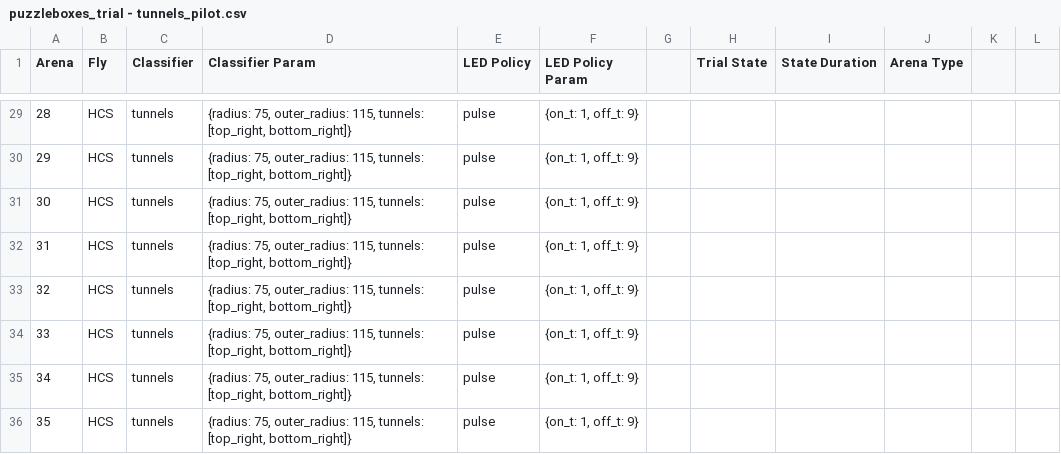
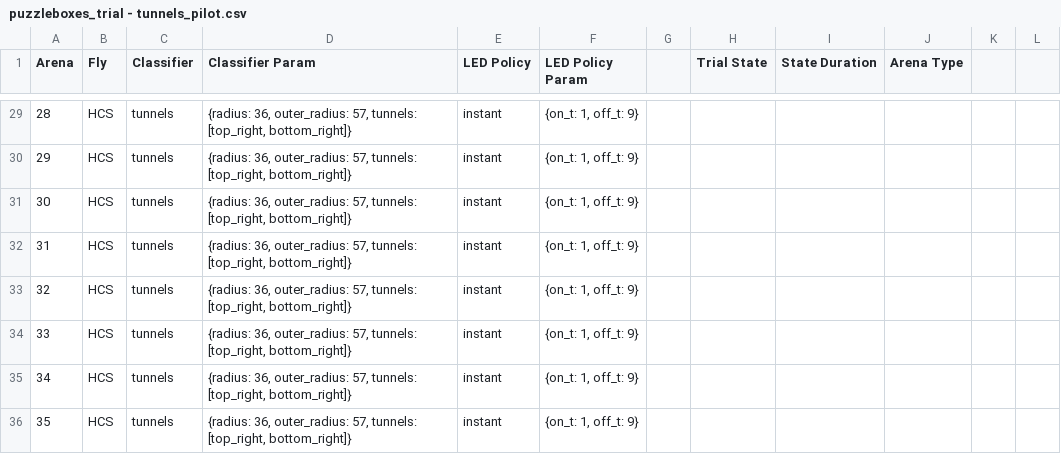
Before and after one commit to willdickson/puzzleboxes_launch, a CSV file: puzzleboxes_trial - tunnels_pilot.csv, drawn as a sheet; only a part is shown, gaps mark what is left out; the diff covers the shown part only.

```diff
--- a/puzzleboxes_trial - tunnels_pilot.csv
+++ b/puzzleboxes_trial - tunnels_pilot.csv
@@ -29,8 +29,8 @@ Arena,Fly,Classifier,Classifier Param,LED Policy,LED Policy Param,,Trial State,S
-28,HCS,tunnels,"{radius: 75, outer_radius: 115, tunnels: [top_right, bottom_right]}",pulse,"{on_t: 1, off_t: 9}",,,,,,
-29,HCS,tunnels,"{radius: 75, outer_radius: 115, tunnels: [top_right, bottom_right]}",pulse,"{on_t: 1, off_t: 9}",,,,,,
-30,HCS,tunnels,"{radius: 75, outer_radius: 115, tunnels: [top_right, bottom_right]}",pulse,"{on_t: 1, off_t: 9}",,,,,,
-31,HCS,tunnels,"{radius: 75, outer_radius: 115, tunnels: [top_right, bottom_right]}",pulse,"{on_t: 1, off_t: 9}",,,,,,
-32,HCS,tunnels,"{radius: 75, outer_radius: 115, tunnels: [top_right, bottom_right]}",pulse,"{on_t: 1, off_t: 9}",,,,,,
-33,HCS,tunnels,"{radius: 75, outer_radius: 115, tunnels: [top_right, bottom_right]}",pulse,"{on_t: 1, off_t: 9}",,,,,,
-34,HCS,tunnels,"{radius: 75, outer_radius: 115, tunnels: [top_right, bottom_right]}",pulse,"{on_t: 1, off_t: 9}",,,,,,
-35,HCS,tunnels,"{radius: 75, outer_radius: 115, tunnels: [top_right, bottom_right]}",pulse,"{on_t: 1, off_t: 9}",,,,,,
+28,HCS,tunnels,"{radius: 36, outer_radius: 57, tunnels: [top_right, bottom_right]}",instant,"{on_t: 1, off_t: 9}",,,,,,
+29,HCS,tunnels,"{radius: 36, outer_radius: 57, tunnels: [top_right, bottom_right]}",instant,"{on_t: 1, off_t: 9}",,,,,,
+30,HCS,tunnels,"{radius: 36, outer_radius: 57, tunnels: [top_right, bottom_right]}",instant,"{on_t: 1, off_t: 9}",,,,,,
+31,HCS,tunnels,"{radius: 36, outer_radius: 57, tunnels: [top_right, bottom_right]}",instant,"{on_t: 1, off_t: 9}",,,,,,
+32,HCS,tunnels,"{radius: 36, outer_radius: 57, tunnels: [top_right, bottom_right]}",instant,"{on_t: 1, off_t: 9}",,,,,,
+33,HCS,tunnels,"{radius: 36, outer_radius: 57, tunnels: [top_right, bottom_right]}",instant,"{on_t: 1, off_t: 9}",,,,,,
+34,HCS,tunnels,"{radius: 36, outer_radius: 57, tunnels: [top_right, bottom_right]}",instant,"{on_t: 1, off_t: 9}",,,,,,
+35,HCS,tunnels,"{radius: 36, outer_radius: 57, tunnels: [top_right, bottom_right]}",instant,"{on_t: 1, off_t: 9}",,,,,,
```
Also changed, not shown: 57 edited cells elsewhere in this file, 3 other files.
